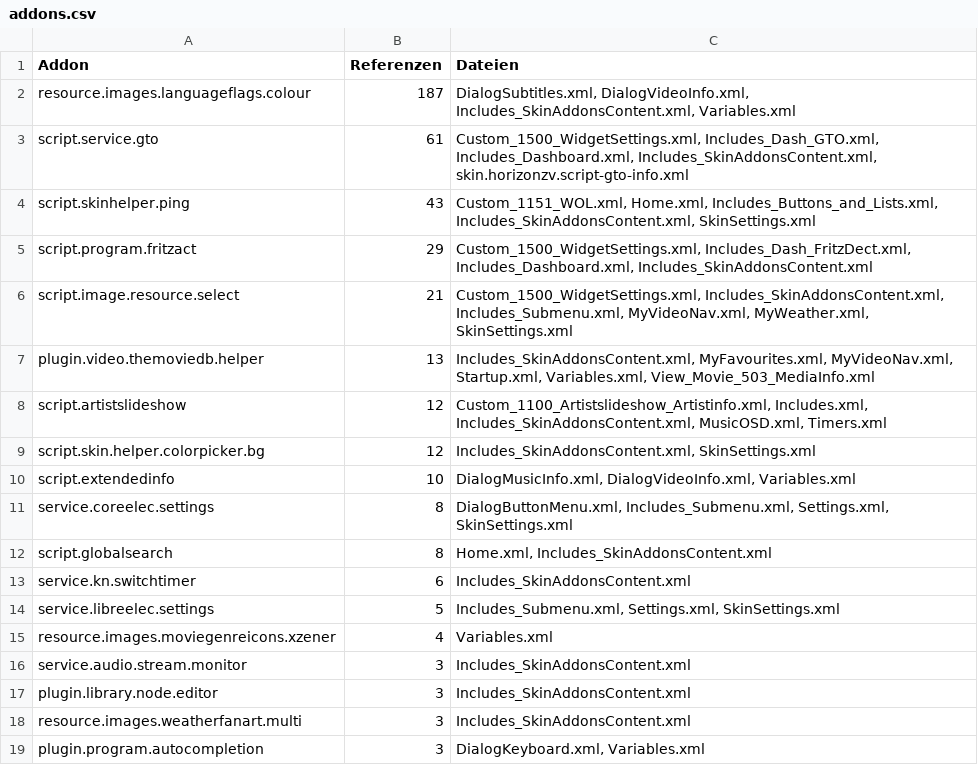
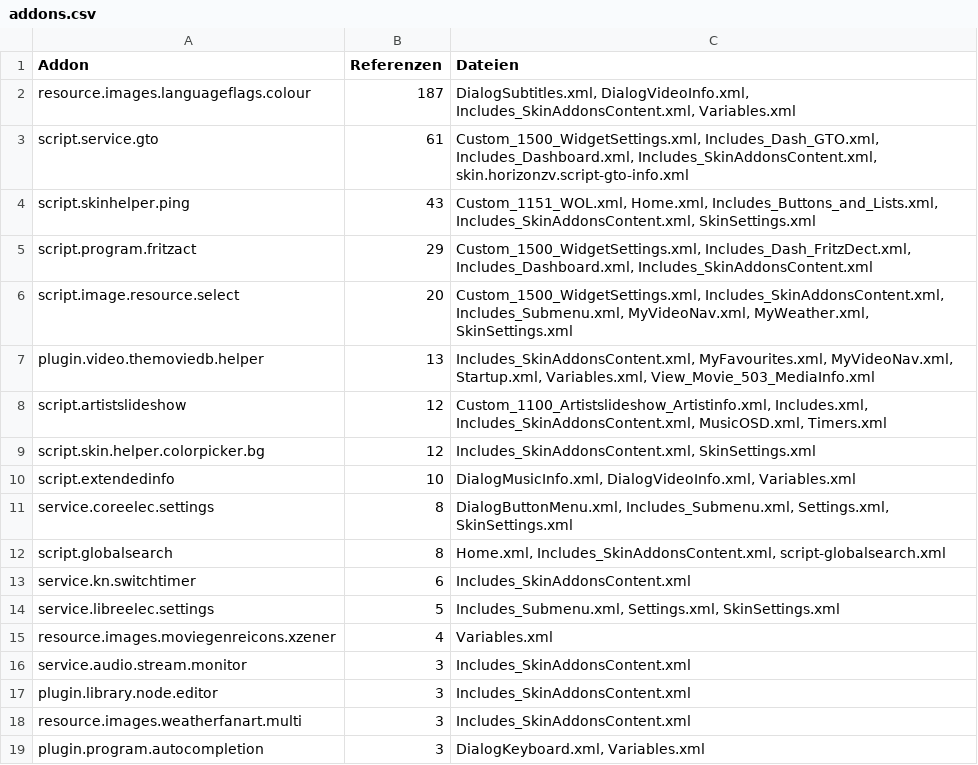
Before and after one commit to blauesgruen/skin.horizonzv-piers, a CSV file: results/kodi22_inventory/addons.csv, drawn as a sheet; only a part is shown.

Commit message:
Migrate Global Search skin layout to current addon contract

```diff
--- a/results/kodi22_inventory/addons.csv
+++ b/results/kodi22_inventory/addons.csv
@@ -5,3 +5,3 @@ script.skinhelper.ping;43;Custom_1151_WOL.xml, Home.xml, Includes_Buttons_and_Li
 script.program.fritzact;29;Custom_1500_WidgetSettings.xml, Includes_Dash_FritzDect.xml, Includes_Dashboard.xml, Includes_SkinAddonsContent.xml
-script.image.resource.select;21;Custom_1500_WidgetSettings.xml, Includes_SkinAddonsContent.xml, Includes_Submenu.xml, MyVideoNav.xml, MyWeather.xml, SkinSettings.xml
+script.image.resource.select;20;Custom_1500_WidgetSettings.xml, Includes_SkinAddonsContent.xml, Includes_Submenu.xml, MyVideoNav.xml, MyWeather.xml, SkinSettings.xml
 plugin.video.themoviedb.helper;13;Includes_SkinAddonsContent.xml, MyFavourites.xml, MyVideoNav.xml, Startup.xml, Variables.xml, View_Movie_503_MediaInfo.xml
@@ -11,3 +11,3 @@ script.extendedinfo;10;DialogMusicInfo.xml, DialogVideoInfo.xml, Variables.xml
 service.coreelec.settings;8;DialogButtonMenu.xml, Includes_Submenu.xml, Settings.xml, SkinSettings.xml
-script.globalsearch;8;Home.xml, Includes_SkinAddonsContent.xml
+script.globalsearch;8;Home.xml, Includes_SkinAddonsContent.xml, script-globalsearch.xml
 service.kn.switchtimer;6;Includes_SkinAddonsContent.xml
```
Also changed, not shown: results/kodi22_inventory/farben.csv, results/kodi22_inventory/fenster.csv, 29 other files.
